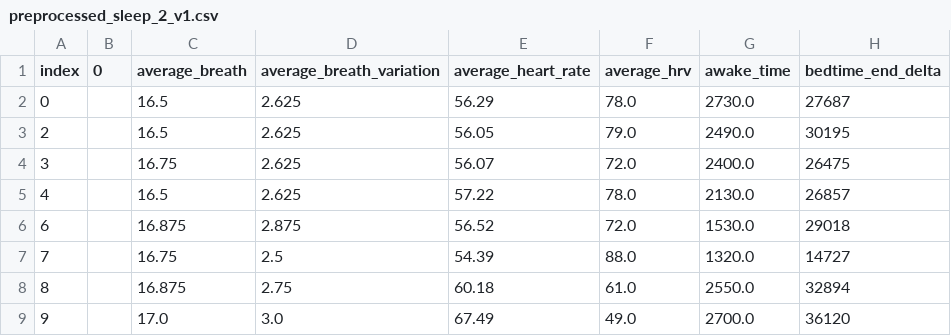
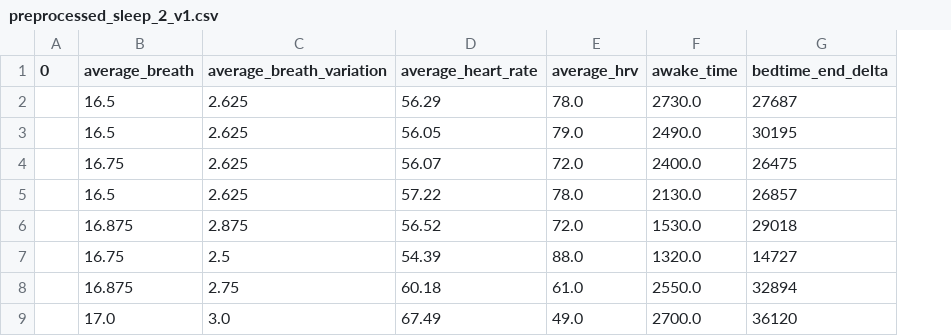
Before and after one commit to thalianajjar/internship_code, a CSV file: data/preprocessed/preprocessed_sleep_2_v1.csv, drawn as a sheet; only a part is shown; the diff names each change by its address in the sheet, - before the commit and + after, or states it on an @@ line.

Commit message:
dropped irrelevant column index from dataset + printing selected features for all models

```diff
--- a/data/preprocessed/preprocessed_sleep_2_v1.csv
+++ b/data/preprocessed/preprocessed_sleep_2_v1.csv
-column A (index), rows 2-9: 0 | 2 | 3 | 4 | 6 | 7 | 8 | 9
```
Also changed, not shown: data/preprocessed/preprocessed_questionnaires_1_v2.csv, data/preprocessed/preprocessed_questionnaires_2_v2.csv, 7 other files.
